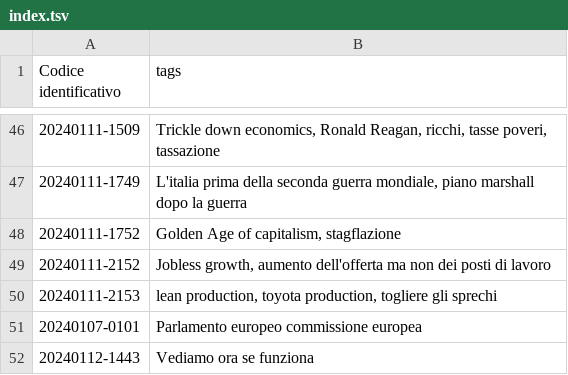
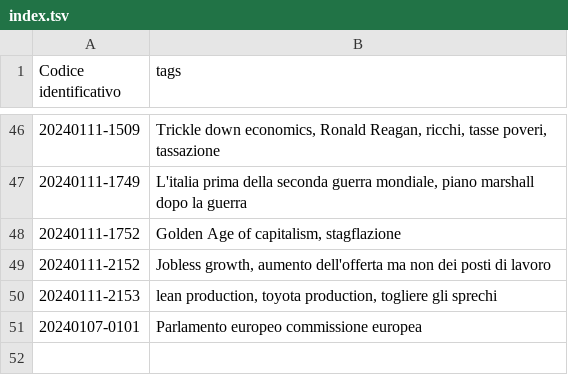
Before and after one commit to ok4ib/ok4ib.github.io, a TSV file: mirror/index.tsv, drawn as a sheet; only a part is shown, gaps mark what is left out; the diff names each change by its address in the sheet, - before the commit and + after, or states it on an @@ line.

```diff
--- a/mirror/index.tsv
+++ b/mirror/index.tsv
-row 52: 20240112-1443 | Vediamo ora se funziona
```
Also changed, not shown: 1 other file.
